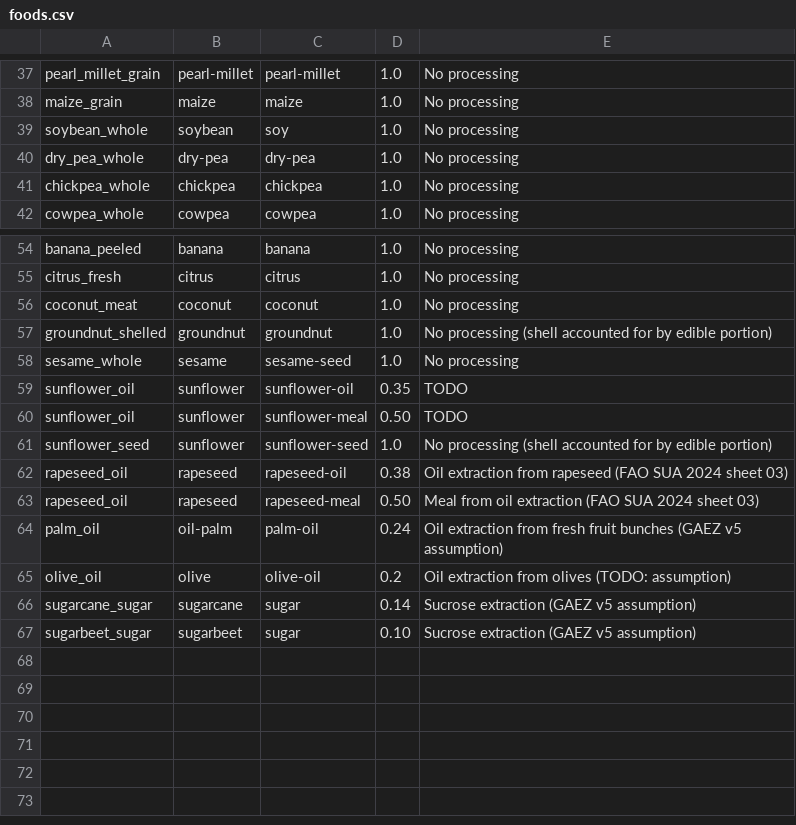
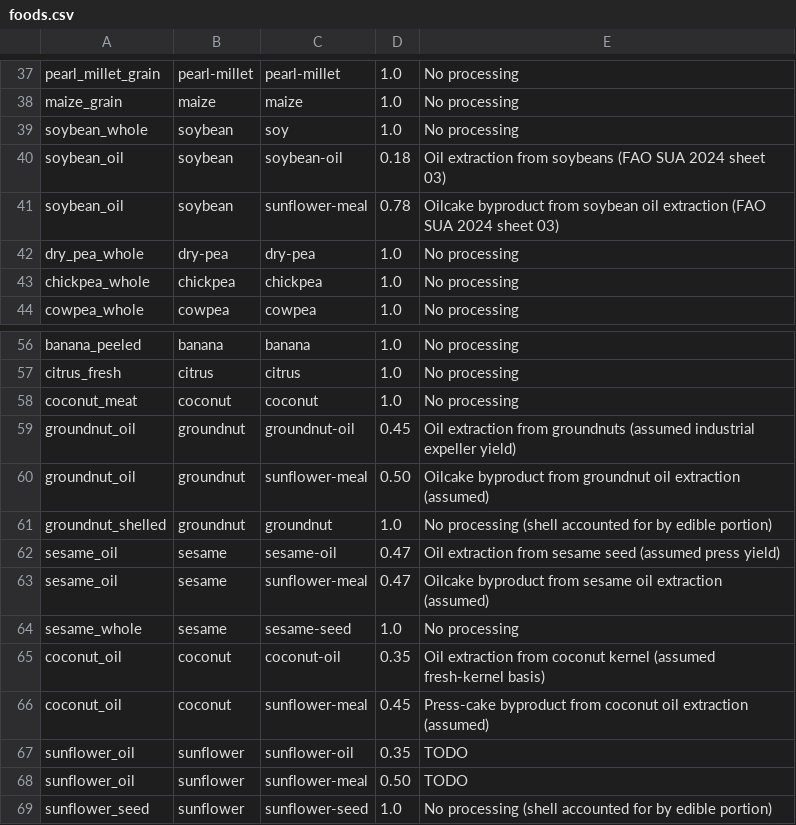
Before and after one commit to Sustainable-Solutions-Lab/GLADE, a CSV file: data/curated/foods.csv, drawn as a sheet; only a part is shown, gaps mark what is left out; the shorter side is filled out with more unchanged rows.

Commit message:
feat: improve current diet estimation pipeline
Overhaul baseline diet disaggregation to handle multi-FBS-code foods
(e.g. citrus mapped to oranges + lemons + grapefruit + other), project
FAOSTAT residual supply items onto modeled foods for vegetables, nuts/seeds,
and starchy vegetables using blended country/global production shares, and
add configurable FBS supply overrides for foods where GDD survey data
substantially underestimates consumption (e.g. yam in West Africa).

Also adds new oil foods (soybean-oil, groundnut-oil, sesame-oil, coconut-oil)
with processing pathways and nutritional data, aggregates additional poultry
and red-meat species in FAOSTAT animal production, uses GDD population-weighted
national aggregates instead of simple stratum means, applies poultry
carcass-to-retail conversion in FAOSTAT supplements, and moves diet rules
into a dedicated diet.smk file.

```diff
--- a/data/curated/foods.csv
+++ b/data/curated/foods.csv
@@ -39,2 +39,4 @@ maize_grain,maize,maize,1.0,No processing
 soybean_whole,soybean,soy,1.0,No processing
+soybean_oil,soybean,soybean-oil,0.18,Oil extraction from soybeans (FAO SUA 2024 sheet 03)
+soybean_oil,soybean,sunflower-meal,0.78,Oilcake byproduct from soybean oil extraction (FAO SUA 2024 sheet 03)
 dry_pea_whole,dry-pea,dry-pea,1.0,No processing
@@ -56,4 +58,10 @@ citrus_fresh,citrus,citrus,1.0,No processing
 coconut_meat,coconut,coconut,1.0,No processing
+groundnut_oil,groundnut,groundnut-oil,0.45,Oil extraction from groundnuts (assumed industrial expeller yield)
+groundnut_oil,groundnut,sunflower-meal,0.50,Oilcake byproduct from groundnut oil extraction (assumed)
 groundnut_shelled,groundnut,groundnut,1.0,No processing (shell accounted for by edible portion)
+sesame_oil,sesame,sesame-oil,0.47,Oil extraction from sesame seed (assumed press yield)
+sesame_oil,sesame,sunflower-meal,0.47,Oilcake byproduct from sesame oil extraction (assumed)
 sesame_whole,sesame,sesame-seed,1.0,No processing
+coconut_oil,coconut,coconut-oil,0.35,Oil extraction from coconut kernel (assumed fresh-kernel basis)
+coconut_oil,coconut,sunflower-meal,0.45,Press-cake byproduct from coconut oil extraction (assumed)
 sunflower_oil,sunflower,sunflower-oil,0.35,TODO
```
Also changed, not shown: data/curated/faostat_food_item_map.csv, data/curated/food_groups.csv, 19 other files.
